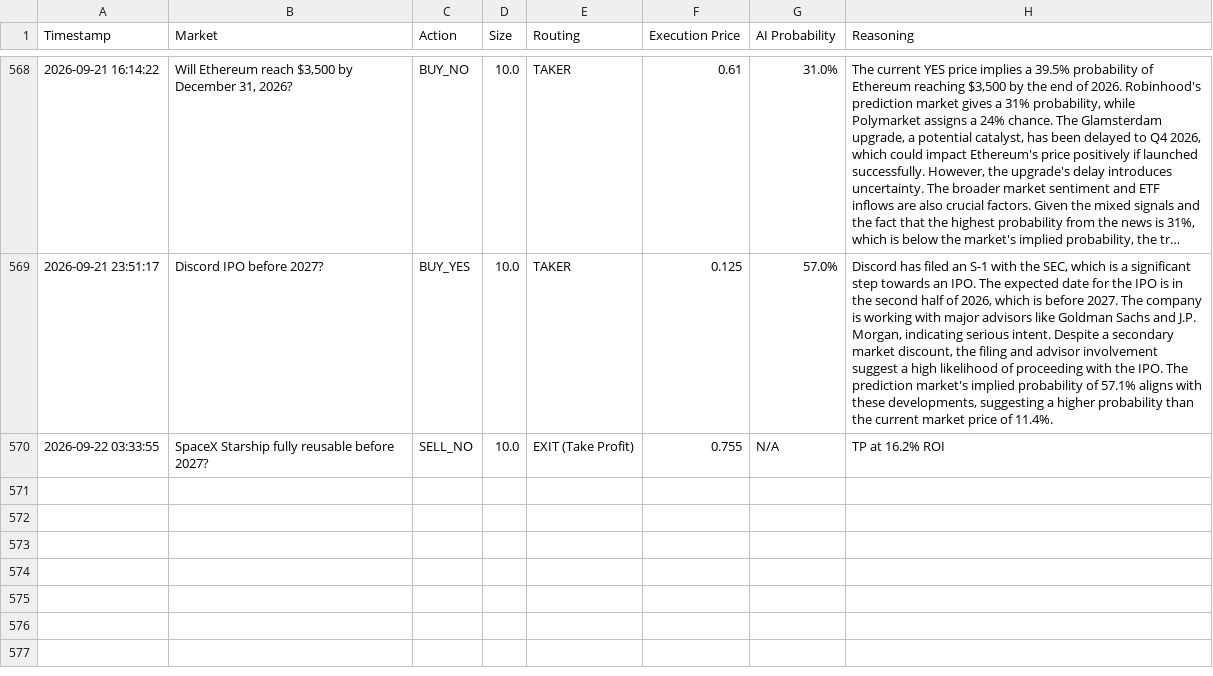
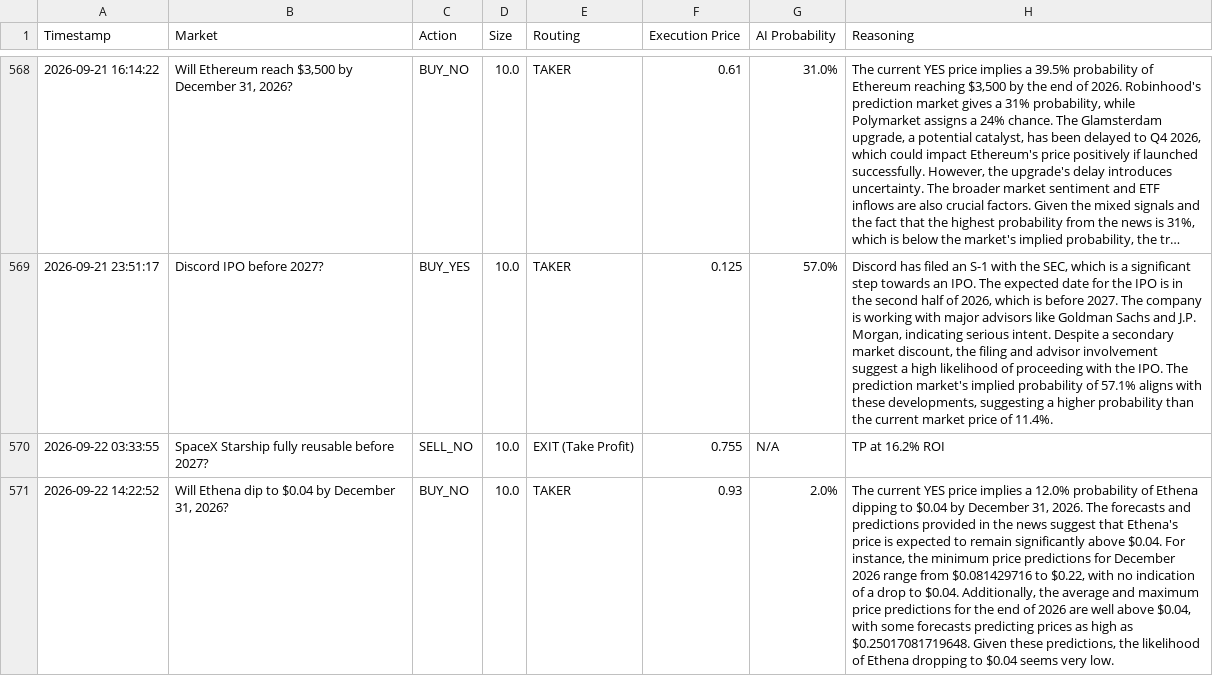
Before and after one commit to fakharhussain1305/polymarket-quant-bot, a CSV file: paper_trades.csv, drawn as a sheet; only a part is shown, gaps mark what is left out; long unchanged cells end in …; the diff names each change by its address in the sheet, - before the commit and + after, or states it on an @@ line.

Commit message:
Automated state update: 2026-09-22 14:23 UTC

```diff
--- a/paper_trades.csv
+++ b/paper_trades.csv
+row 571: 2026-09-22 14:22:52 | Will Ethena dip to $0.04 by December 31, 2026? | BUY_NO | 10.0 | TAKER | 0.93 | 2.0% | The current YES price implies a 12.0% probability of Ethena dipping to $0.04 by December 31, 2026. The forecasts and predictions provided in the news suggest that Ethena's price is expected to remain significantly above $0.04. For instance, the minimum price predictions for December 2026 range from $0.081429716 to $0.22, with no indication of a drop to $0.04. Additionally, the average and maximum price predictions for the end of 2026 are well above $0.04, with some forecasts predicting prices as high as $0.25017081719648. Given these predictions, the likelihood of Ethena dropping to $0.04 seems very low.
```
